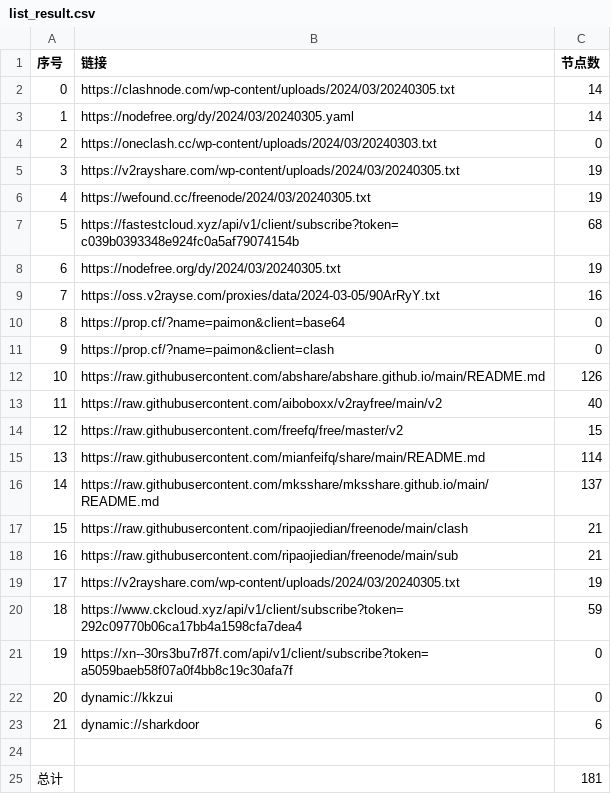
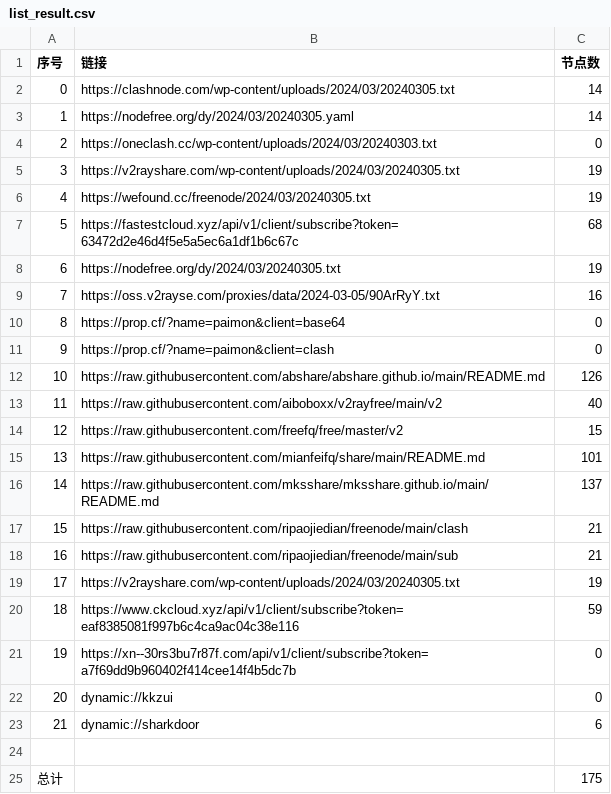
Before and after one commit to PrimarySchoolChief/NoMoreWalls, a CSV file: list_result.csv, drawn as a sheet.

```diff
--- a/list_result.csv
+++ b/list_result.csv
@@ -6,3 +6,3 @@
 4,https://wefound.cc/freenode/2024/03/20240305.txt,19
-5,https://fastestcloud.xyz/api/v1/client/subscribe?token=c039b0393348e924fc0a5af79074154b,68
+5,https://fastestcloud.xyz/api/v1/client/subscribe?token=63472d2e46d4f5e5a5ec6a1df1b6c67c,68
 6,https://nodefree.org/dy/2024/03/20240305.txt,19
@@ -14,3 +14,3 @@
 12,https://raw.githubusercontent.com/freefq/free/master/v2,15
-13,https://raw.githubusercontent.com/mianfeifq/share/main/README.md,114
+13,https://raw.githubusercontent.com/mianfeifq/share/main/README.md,101
 14,https://raw.githubusercontent.com/mksshare/mksshare.github.io/main/README.md,137
@@ -19,4 +19,4 @@
 17,https://v2rayshare.com/wp-content/uploads/2024/03/20240305.txt,19
-18,https://www.ckcloud.xyz/api/v1/client/subscribe?token=292c09770b06ca17bb4a1598cfa7dea4,59
-19,https://xn--30rs3bu7r87f.com/api/v1/client/subscribe?token=a5059baeb58f07a0f4bb8c19c30afa7f,0
+18,https://www.ckcloud.xyz/api/v1/client/subscribe?token=eaf8385081f997b6c4ca9ac04c38e116,59
+19,https://xn--30rs3bu7r87f.com/api/v1/client/subscribe?token=a7f69dd9b960402f414cee14f4b5dc7b,0
 20,dynamic://kkzui,0
@@ -24,2 +24,2 @@
 
-总计,,181
+总计,,175
```
Also changed, not shown: 12 other files.
